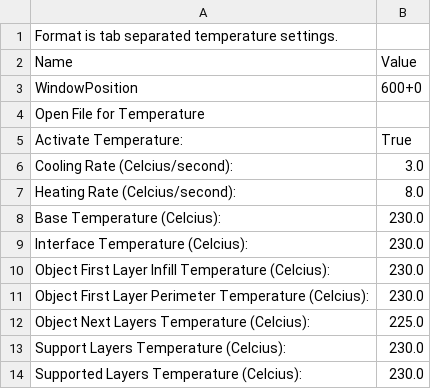
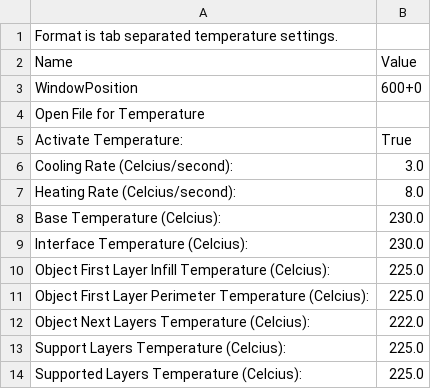
Before and after one commit to dovadi/skeinforge_darwin_abs_profile, a CSV file: profiles/extrusion/Ultimaker-ABS/temperature.csv, drawn as a sheet.

Commit message:
Slightly lower temperatures

```diff
--- a/profiles/extrusion/Ultimaker-ABS/temperature.csv
+++ b/profiles/extrusion/Ultimaker-ABS/temperature.csv
@@ -9,6 +9,6 @@ Base Temperature (Celcius):	230.0
 Interface Temperature (Celcius):	230.0
-Object First Layer Infill Temperature (Celcius):	230.0
-Object First Layer Perimeter Temperature (Celcius):	230.0
-Object Next Layers Temperature (Celcius):	225.0
-Support Layers Temperature (Celcius):	230.0
-Supported Layers Temperature (Celcius):	230.0
+Object First Layer Infill Temperature (Celcius):	225.0
+Object First Layer Perimeter Temperature (Celcius):	225.0
+Object Next Layers Temperature (Celcius):	222.0
+Support Layers Temperature (Celcius):	225.0
+Supported Layers Temperature (Celcius):	225.0
```
